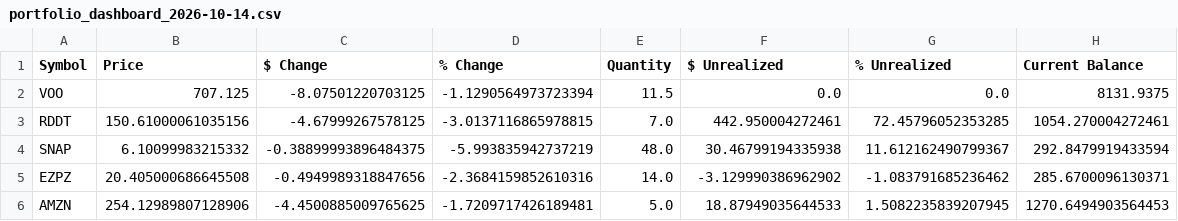
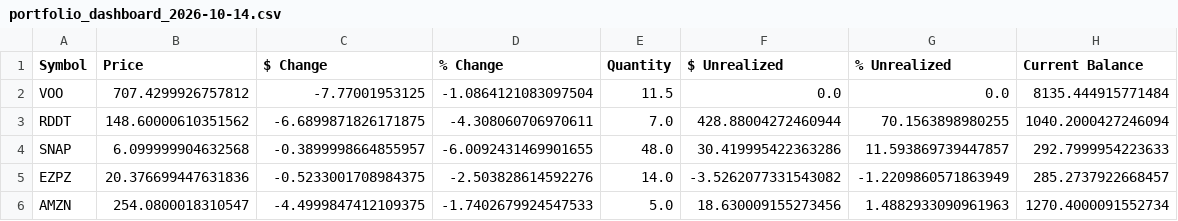
Before and after one commit to johnbiggs11188-alt/QuantScreener, a CSV file: portfolio_dashboard_2026-10-14.csv, drawn as a sheet.

```diff
--- a/portfolio_dashboard_2026-10-14.csv
+++ b/portfolio_dashboard_2026-10-14.csv
@@ -1,6 +1,6 @@
 Symbol,Price,$ Change,% Change,Quantity,$ Unrealized,% Unrealized,Current Balance
-VOO,707.125,-8.07501220703125,-1.1290564973723394,11.5,0.0,0.0,8131.9375
-RDDT,150.61000061035156,-4.67999267578125,-3.0137116865978815,7.0,442.950004272461,72.45796052353285,1054.270004272461
-SNAP,6.10099983215332,-0.38899993896484375,-5.993835942737219,48.0,30.46799194335938,11.612162490799367,292.8479919433594
-EZPZ,20.405000686645508,-0.4949989318847656,-2.3684159852610316,14.0,-3.129990386962902,-1.083791685236462,285.6700096130371
-AMZN,254.12989807128906,-4.4500885009765625,-1.7209717426189481,5.0,18.87949035644533,1.5082235839207945,1270.6494903564453
+VOO,707.4299926757812,-7.77001953125,-1.0864121083097504,11.5,0.0,0.0,8135.444915771484
+RDDT,148.60000610351562,-6.6899871826171875,-4.308060706970611,7.0,428.88004272460944,70.1563898980255,1040.2000427246094
+SNAP,6.099999904632568,-0.3899998664855957,-6.0092431469901655,48.0,30.419995422363286,11.593869739447857,292.7999954223633
+EZPZ,20.376699447631836,-0.5233001708984375,-2.503828614592276,14.0,-3.5262077331543082,-1.2209860571863949,285.2737922668457
+AMZN,254.0800018310547,-4.4999847412109375,-1.7402679924547533,5.0,18.630009155273456,1.4882933090961963,1270.4000091552734
```
Also changed, not shown: screener_results_daily_2026-10-14.csv, screener_results_monthly_2026-10-14.csv, 2 other files.
